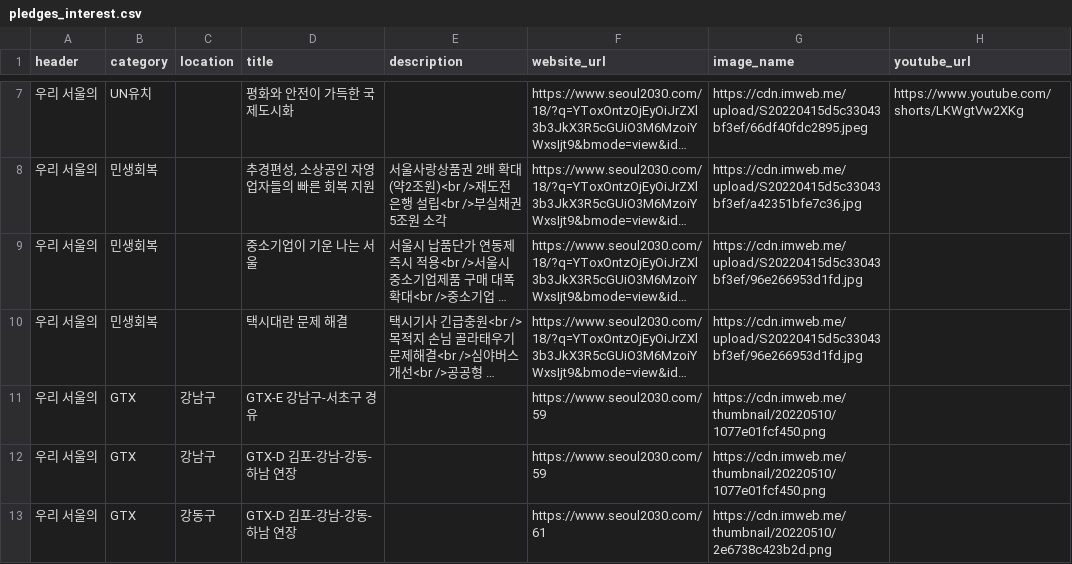
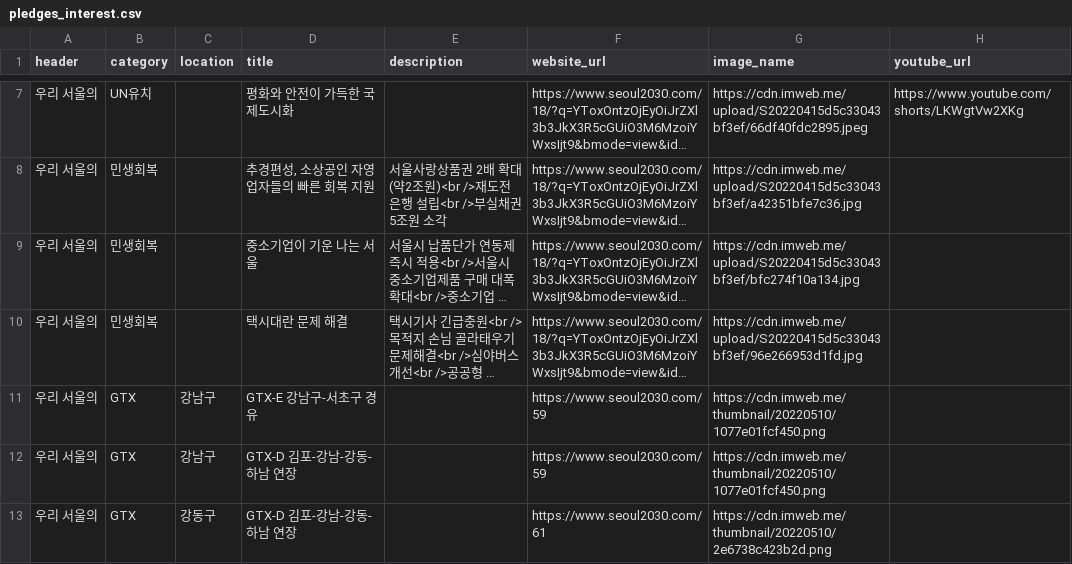
Before and after one commit to gongyak/gil2022, a CSV file: data/pledges_interest.csv, drawn as a sheet; only a part is shown, gaps mark what is left out; long unchanged cells end in …; the diff names each change by its address in the sheet, - before the commit and + after, or states it on an @@ line.

Commit message:
Update pledges_interest.csv

```diff
--- a/data/pledges_interest.csv
+++ b/data/pledges_interest.csv
-G9 (image_name): https://cdn.imweb.me/upload/S20220415d5c33043bf3ef/96e266953d1fd.jpg
+G9 (image_name): https://cdn.imweb.me/upload/S20220415d5c33043bf3ef/bfc274f10a134.jpg
```
